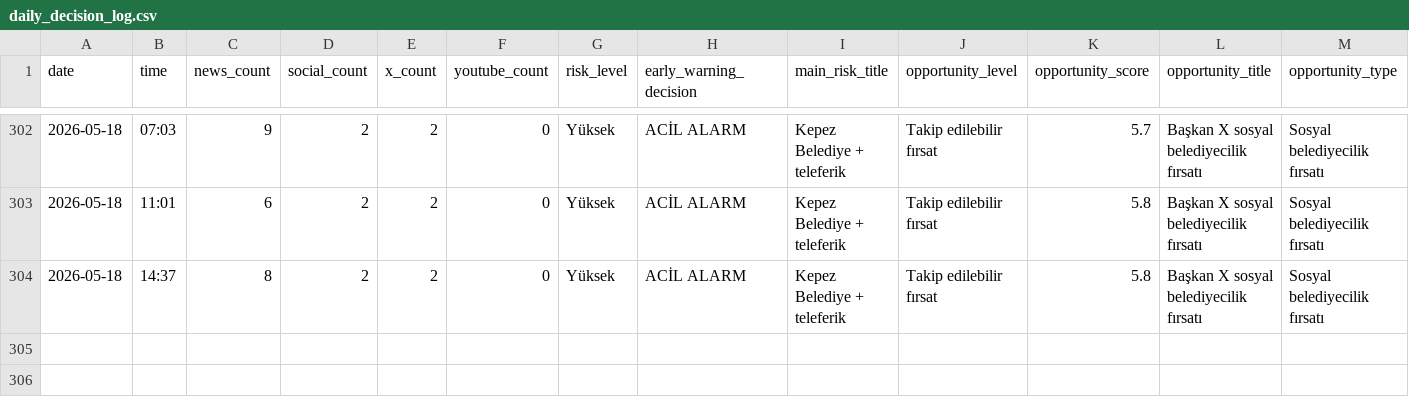
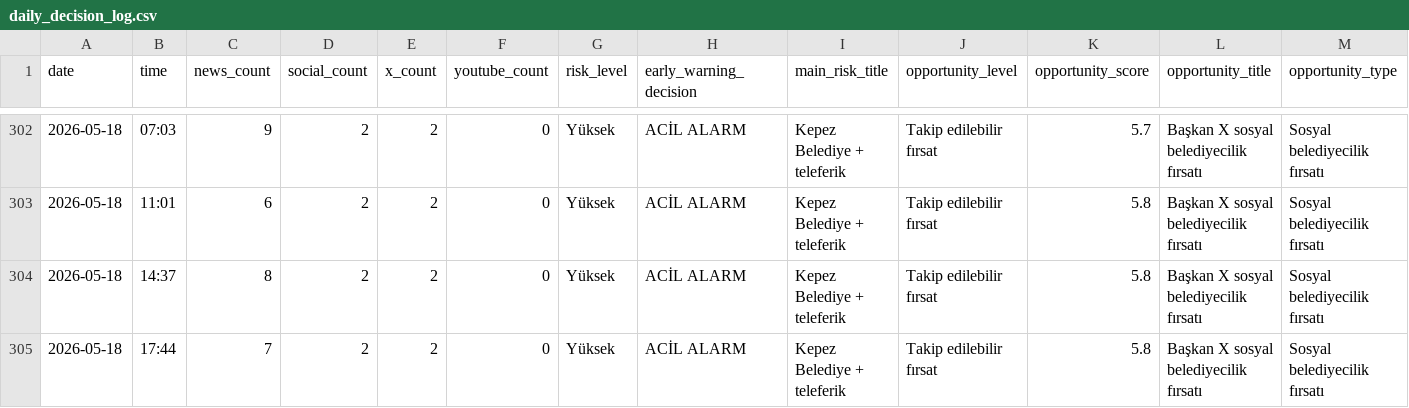
Before and after one commit to korayarhan/dijital-antalya-nabzi, a CSV file: data/archive/daily_decision_log.csv, drawn as a sheet; only a part is shown, gaps mark what is left out; rows hold the shown columns only; the diff names each change by its address in the sheet, - before the commit and + after, or states it on an @@ line.

```diff
--- a/data/archive/daily_decision_log.csv
+++ b/data/archive/daily_decision_log.csv
+row 305: 2026-05-18 | 17:44 | 7 | 2 | 2 | 0 | Yüksek | ACİL ALARM | Kepez Belediye + teleferik | Takip edilebilir fırsat | 5.8 | Başkan X sosyal belediyecilik fırsatı | Sosyal belediyecilik fırsatı
```
Also changed, not shown: data/alerts/alert_log.csv, data/auto_social/president_x_posts.csv, 10 other files.
